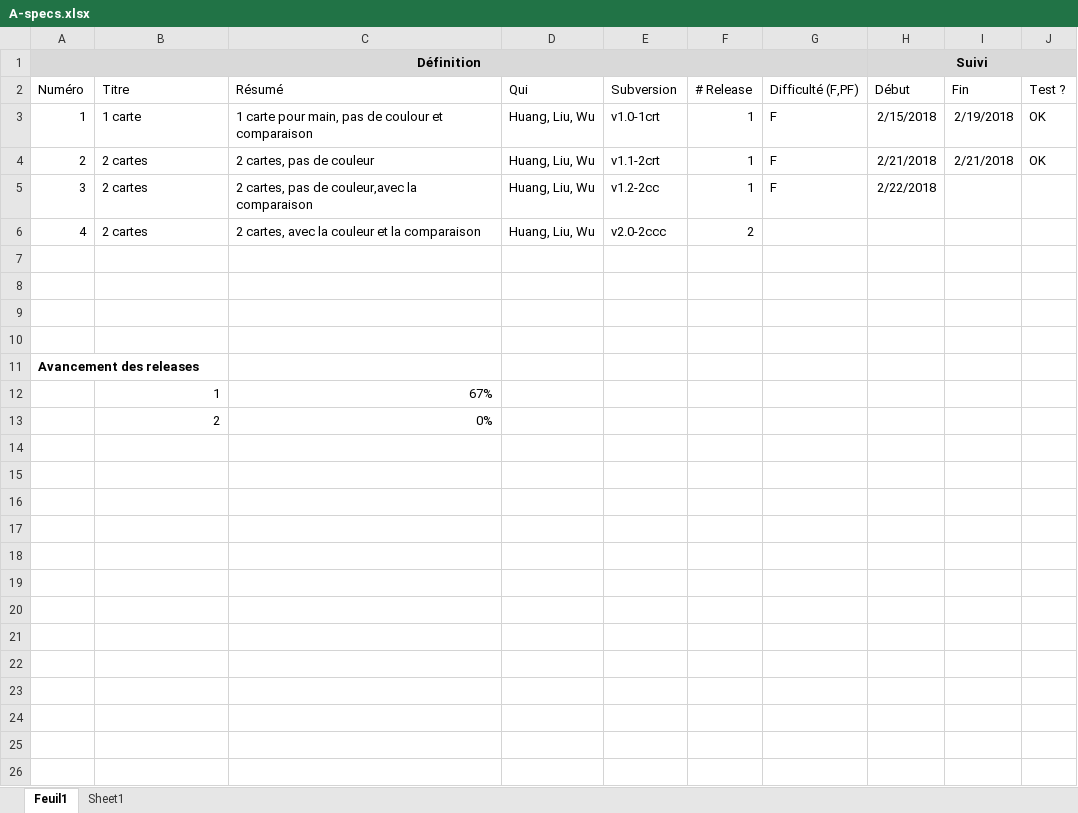
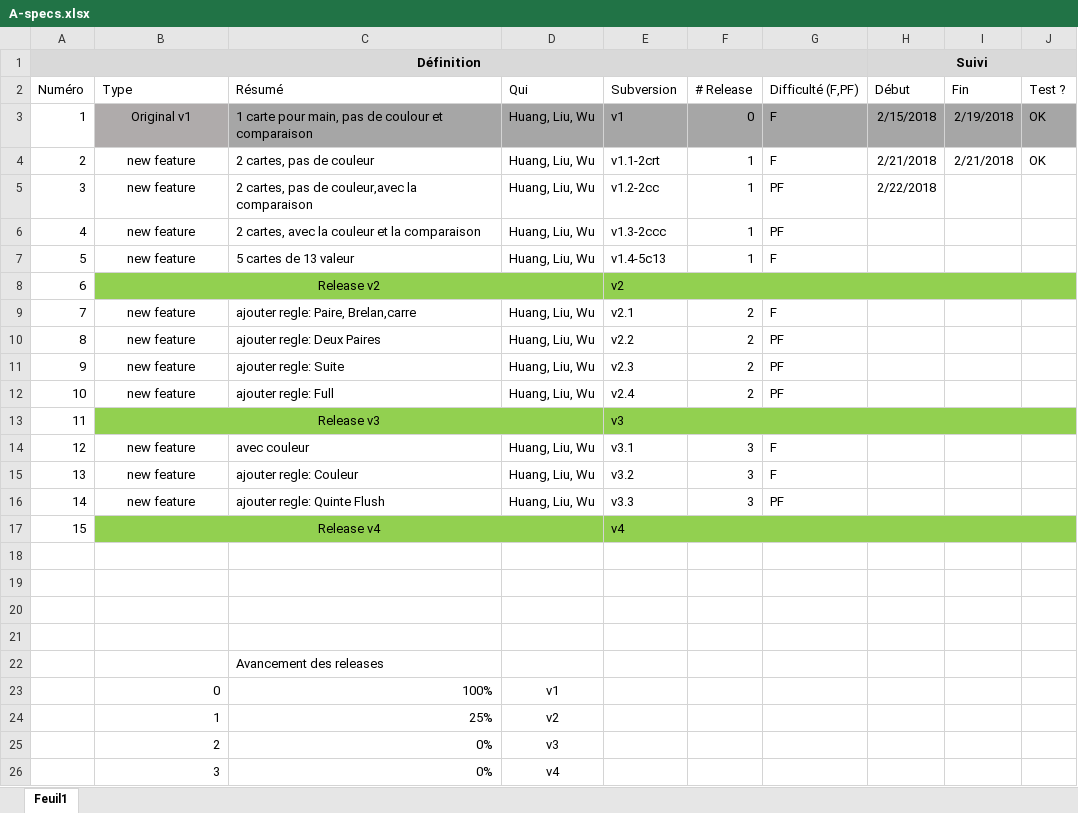
Before and after one commit to Raph-hsyuan/poker, an Excel workbook: poker/A-specs.xlsx, sheet Feuil1, drawn as a sheet; values as stored, in another font and other column widths than the file's, no borders; conditional formats not drawn; removed rows and columns are numbered as before the commit, all else as after; the diff names each change by its address in the sheet, - before the commit and + after, or states it on an @@ line.

Commit message:
Initial Commit

```diff
--- a/poker/A-specs.xlsx (sheet Feuil1)
+++ b/poker/A-specs.xlsx (sheet Feuil1)
-sheet tab: Sheet1
-B2: Titre
+B2: Type
-B3 (Type): 1 carte
+B3 (Type): Original v1
-B3:B6 alignment: left
+B3:B6 alignment: center
-B3 fill: none
+B3 fill: #AFABAB
-C3:J3 fill: none
+C3:J3 fill: #A6A6A6
-E3 (Subversion): v1.0-1crt
+E3 (Subversion): v1
-F3 (# Release): 1
+F3 (# Release): 0
-B4:B6 (Type): 2 cartes
+B4:B6 (Type): new feature
-G5 (Difficulté (F,PF)): F
+G5 (Difficulté (F,PF)): PF
-E6 (Subversion): v2.0-2ccc
+E6 (Subversion): v1.3-2ccc
-F6 (# Release): 2
+F6 (# Release): 1
-G6 (Difficulté (F,PF)): (empty)
+G6 (Difficulté (F,PF)): PF
+row 7: 5 | new feature | 5 cartes de 13 valeur | Huang, Liu, Wu | v1.4-5c13 | 1 | F
+row 8: 6 | Release v2 |  |  | v2
+row 9: 7 | new feature | ajouter regle: Paire, Brelan,carre | Huang, Liu, Wu | v2.1 | 2 | F
+row 10: 8 | new feature | ajouter regle: Deux Paires | Huang, Liu, Wu | v2.2 | 2 | PF
+row 11: 9 | new feature | ajouter regle: Suite | Huang, Liu, Wu | v2.3 | 2 | PF
+row 12: 10 | new feature | ajouter regle: Full | Huang, Liu, Wu | v2.4 | 2 | PF
+row 13: 11 | Release v3 |  |  | v3
+row 14: 12 | new feature | avec couleur | Huang, Liu, Wu | v3.1 | 3 | F
+row 15: 13 | new feature | ajouter regle: Couleur | Huang, Liu, Wu | v3.2 | 3 | F
+row 16: 14 | new feature | ajouter regle: Quinte Flush | Huang, Liu, Wu | v3.3 | 3 | PF
+row 17: 15 | Release v4 |  |  | v4
-row 11: Avancement des releases
-row 12:  | 1 | 67%
+row 22:  |  | Avancement des releases
+row 23:  | 0 | 100% | v1
+row 24:  | 1 | 25% | v2
-D25 (Qui): (empty)
+D25 (Qui): v3
+row 26:  | 3 | 0% | v4
```
Also changed, not shown: formulas that keep their value.
